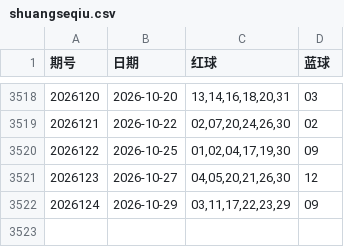
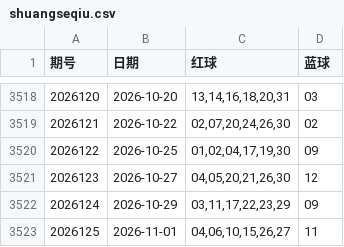
Before and after one commit to zmbksyyr/ssq, a CSV file: shuangseqiu.csv, drawn as a sheet; only a part is shown, gaps mark what is left out.

```diff
--- a/shuangseqiu.csv
+++ b/shuangseqiu.csv
@@ -3522 +3522,2 @@
 2026124,2026-10-29,"03,11,17,22,23,29",09
+2026125,2026-11-01,"04,06,10,15,26,27",11
```
Also changed, not shown: 6 other files.
